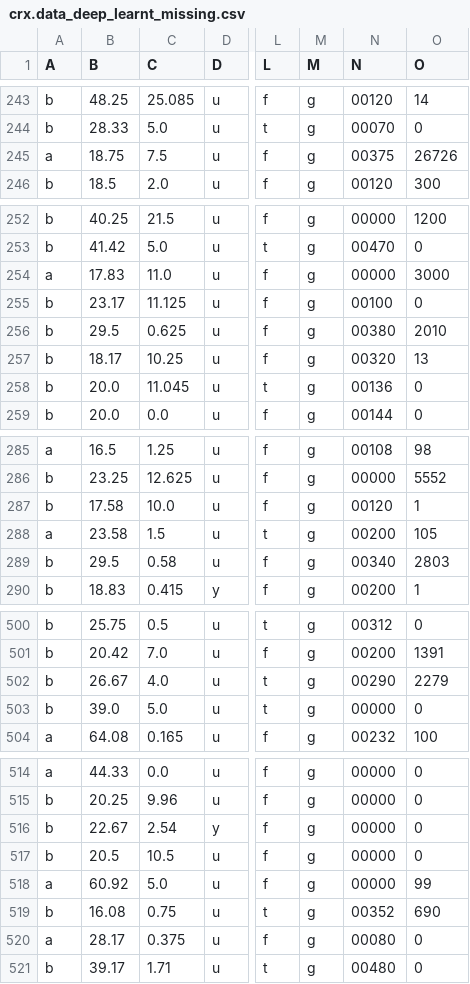
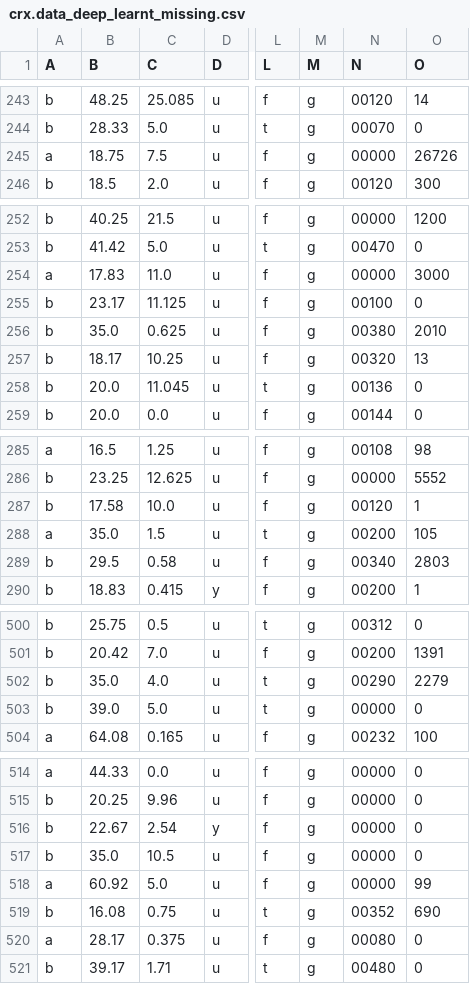
Before and after one commit to lebaz20/credit-approval-ml, a CSV file: data/crx.data_deep_learnt_missing.csv, drawn as a sheet; only a part is shown, gaps mark what is left out; the diff covers the shown part only; the diff names each change by its address in the sheet, - before the commit and + after, or states it on an @@ line.

```diff
--- a/data/crx.data_deep_learnt_missing.csv
+++ b/data/crx.data_deep_learnt_missing.csv
-N245 (N): 00375
+N245 (N): 00000
-B256 (B): 29.5
+B256 (B): 35.0
-B288 (B): 23.58
+B288 (B): 35.0
-B502 (B): 26.67
+B502 (B): 35.0
-B517 (B): 20.5
+B517 (B): 35.0
```
Also changed, not shown: 25 edited cells elsewhere in this file, 1 other file.
